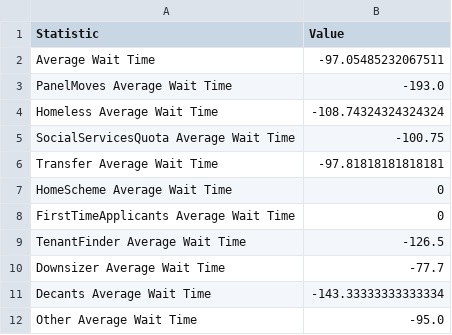
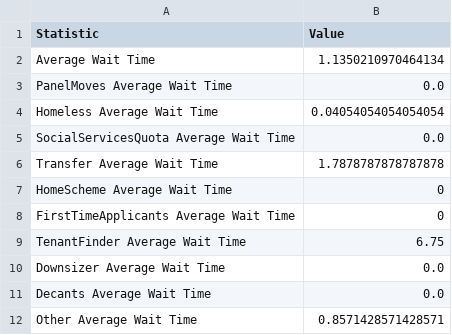
Before and after one commit to Du5TCh3N/TeamOrange, a CSV file: lambda_functions/src/key_stat.csv, drawn as a sheet.

Commit message:
Added more changes to the historical analysis function of the lambda_function

```diff
--- a/lambda_functions/src/key_stat.csv
+++ b/lambda_functions/src/key_stat.csv
@@ -1,12 +1,12 @@
 Statistic,Value
-Average Wait Time,-97.05485232067511
-PanelMoves Average Wait Time,-193.0
-Homeless Average Wait Time,-108.74324324324324
-SocialServicesQuota Average Wait Time,-100.75
-Transfer Average Wait Time,-97.81818181818181
+Average Wait Time,1.1350210970464134
+PanelMoves Average Wait Time,0.0
+Homeless Average Wait Time,0.04054054054054054
+SocialServicesQuota Average Wait Time,0.0
+Transfer Average Wait Time,1.7878787878787878
 HomeScheme Average Wait Time,0
 FirstTimeApplicants Average Wait Time,0
-TenantFinder Average Wait Time,-126.5
-Downsizer Average Wait Time,-77.7
-Decants Average Wait Time,-143.33333333333334
-Other Average Wait Time,-95.0
+TenantFinder Average Wait Time,6.75
+Downsizer Average Wait Time,0.0
+Decants Average Wait Time,0.0
+Other Average Wait Time,0.8571428571428571
```
Also changed, not shown: 1 other file.
